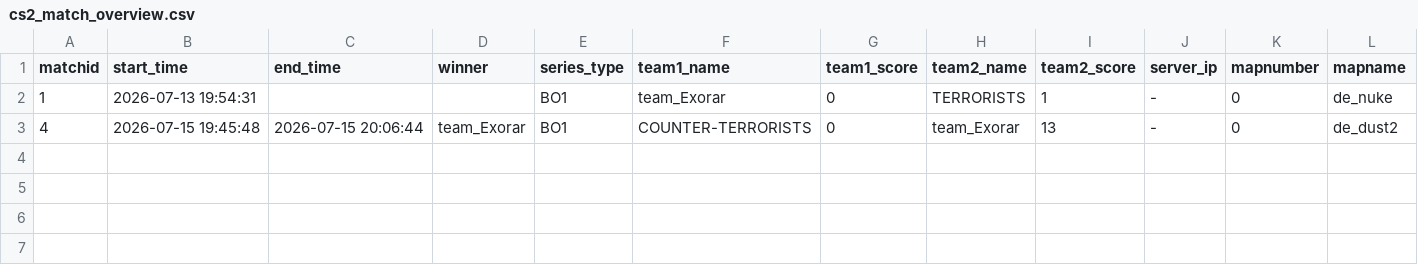
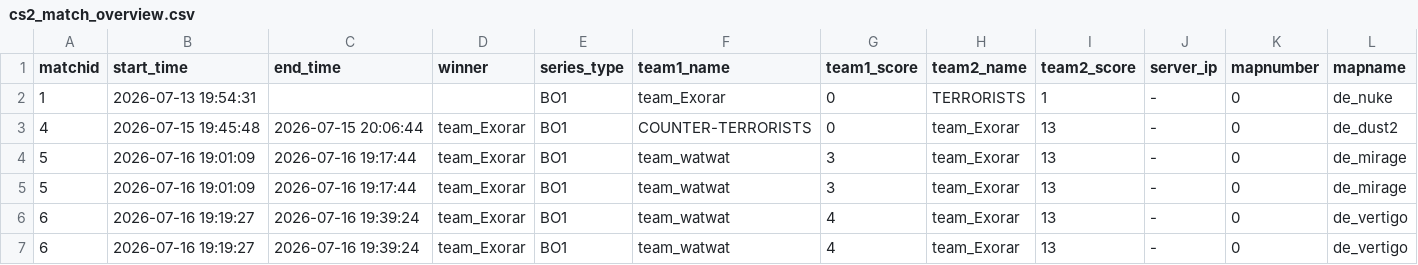
Before and after one commit to 1337-Stats/cs2-lan-stats-public, a CSV file: data/cs2_match_overview.csv, drawn as a sheet; only a part is shown; rows hold the shown columns only; the diff names each change by its address in the sheet, - before the commit and + after, or states it on an @@ line.

Commit message:
Update CS2 overview

```diff
--- a/data/cs2_match_overview.csv
+++ b/data/cs2_match_overview.csv
+row 4: 5 | 2026-07-16 19:01:09 | 2026-07-16 19:17:44 | team_Exorar | BO1 | team_watwat | 3 | team_Exorar | 13 | - | 0 | de_mirage
+row 5: 5 | 2026-07-16 19:01:09 | 2026-07-16 19:17:44 | team_Exorar | BO1 | team_watwat | 3 | team_Exorar | 13 | - | 0 | de_mirage
+row 6: 6 | 2026-07-16 19:19:27 | 2026-07-16 19:39:24 | team_Exorar | BO1 | team_watwat | 4 | team_Exorar | 13 | - | 0 | de_vertigo
+row 7: 6 | 2026-07-16 19:19:27 | 2026-07-16 19:39:24 | team_Exorar | BO1 | team_watwat | 4 | team_Exorar | 13 | - | 0 | de_vertigo
```
